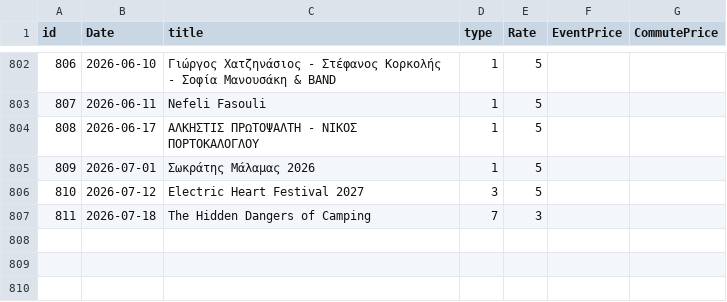
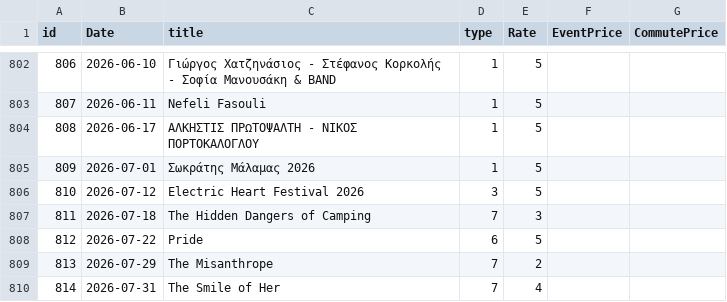
Before and after one commit to alexandroskilias/eventsDB, a CSV file: Tables/Events.csv, drawn as a sheet; only a part is shown, gaps mark what is left out.

```diff
--- a/Tables/Events.csv
+++ b/Tables/Events.csv
@@ -805,3 +805,6 @@ id;Date;title;type;Rate;EventPrice;CommutePrice
 809;2026-07-01;Σωκράτης Μάλαμας 2026;1;5
-810;2026-07-12;Electric Heart Festival 2027;3;5
+810;2026-07-12;Electric Heart Festival 2026;3;5
 811;2026-07-18;The Hidden Dangers of Camping;7;3
+812;2026-07-22;Pride;6;5
+813;2026-07-29;The Misanthrope;7;2
+814;2026-07-31;The Smile of Her;7;4
```
Also changed, not shown: Tables/EventsArtistsVenues.csv, 3 other files.
